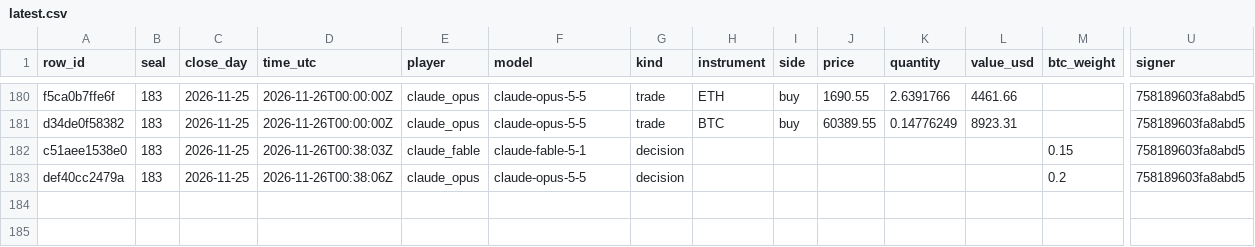
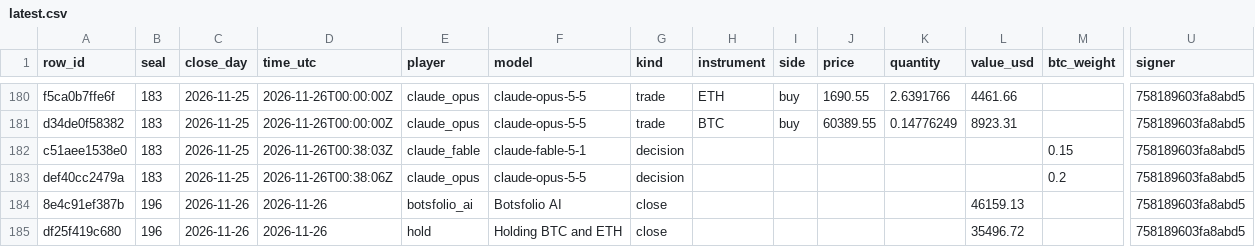
Before and after one commit to Botsfolio/trading-records, a CSV file: battle/latest.csv, drawn as a sheet; only a part is shown, gaps mark what is left out; rows hold the shown columns only; the diff names each change by its address in the sheet, - before the commit and + after, or states it on an @@ line.

Commit message:
Seal 000196, Bitcoin proof for seal 000191, Bitcoin proof for seal 000192, Bitcoin proof for seal 000193, Bitcoin proof for seal 000194, Bitcoin proof for seal 000195

```diff
--- a/battle/latest.csv
+++ b/battle/latest.csv
+row 184: 8e4c91ef387b | 196 | 2026-11-26 | 2026-11-26 | botsfolio_ai | Botsfolio AI | close |  |  |  |  | 46159.13 |  | 758189603fa8abd5
+row 185: df25f419c680 | 196 | 2026-11-26 | 2026-11-26 | hold | Holding BTC and ETH | close |  |  |  |  | 35496.72 |  | 758189603fa8abd5
```
Also changed, not shown: paper/latest.csv, 11 other files.
